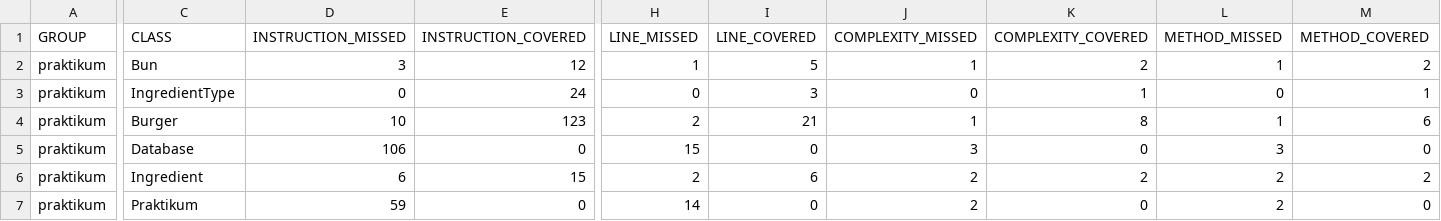
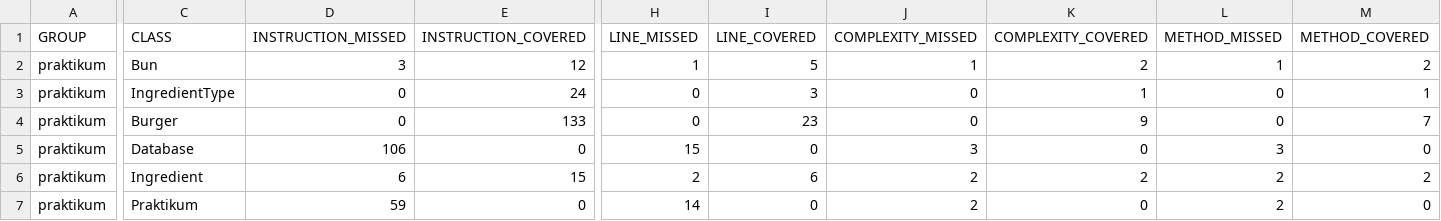
Before and after one commit to olga-okhotina/stellar-burgers-unit-tests, a CSV file: target/site/jacoco/jacoco.csv, drawn as a sheet; only a part is shown, gaps mark what is left out; the diff names each change by its address in the sheet, - before the commit and + after, or states it on an @@ line.

Commit message:
update jacoco report

```diff
--- a/target/site/jacoco/jacoco.csv
+++ b/target/site/jacoco/jacoco.csv
-D4 (INSTRUCTION_MISSED): 10
+D4 (INSTRUCTION_MISSED): 0
-E4 (INSTRUCTION_COVERED): 123
+E4 (INSTRUCTION_COVERED): 133
-H4 (LINE_MISSED): 2
+H4 (LINE_MISSED): 0
-I4 (LINE_COVERED): 21
+I4 (LINE_COVERED): 23
-J4 (COMPLEXITY_MISSED): 1
+J4 (COMPLEXITY_MISSED): 0
-K4 (COMPLEXITY_COVERED): 8
+K4 (COMPLEXITY_COVERED): 9
-L4 (METHOD_MISSED): 1
+L4 (METHOD_MISSED): 0
-M4 (METHOD_COVERED): 6
+M4 (METHOD_COVERED): 7
```
Also changed, not shown: 7 other files.
